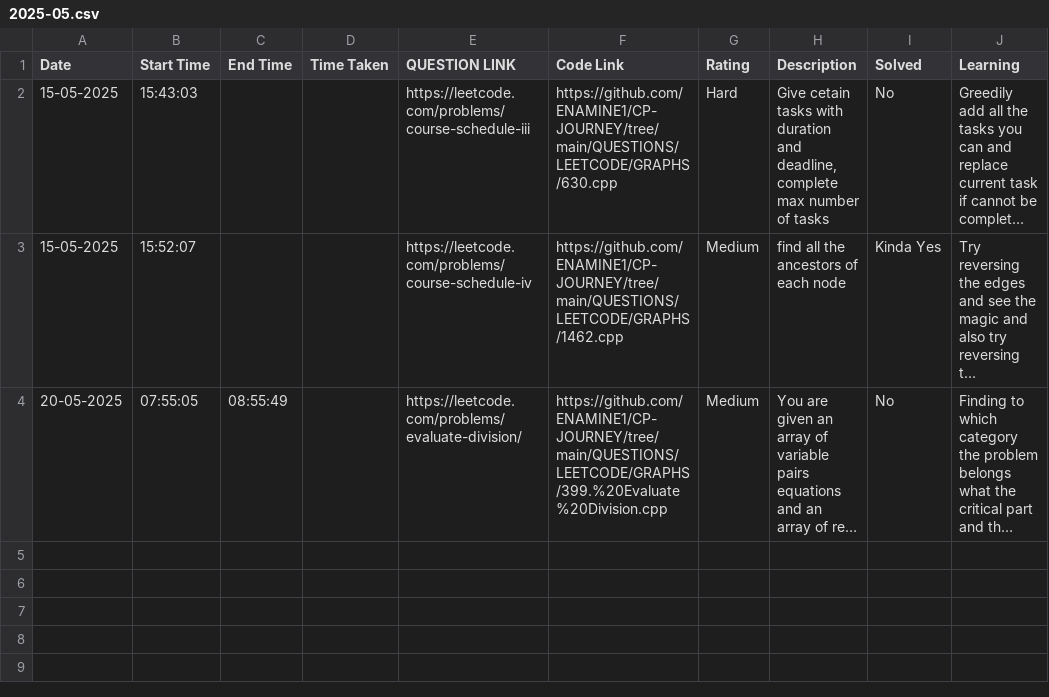
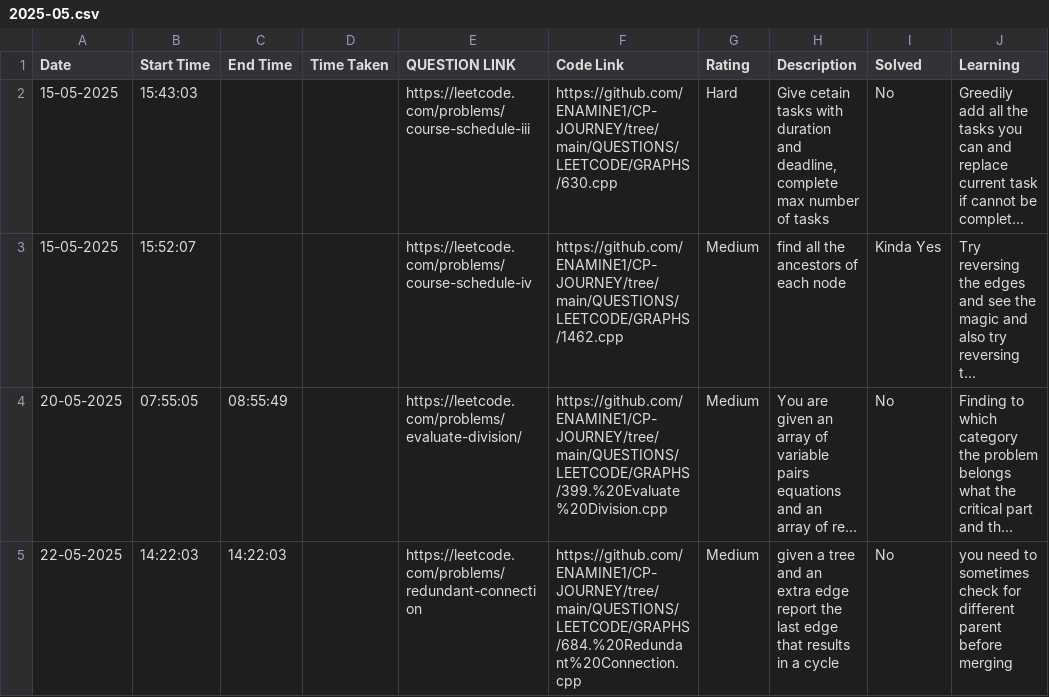
Before and after one commit to ENAMINE1/CP-JOURNEY, a CSV file: HISTORY/2025-05.csv, drawn as a sheet; long unchanged cells end in …; the diff names each change by its address in the sheet, - before the commit and + after, or states it on an @@ line.

```diff
--- a/HISTORY/2025-05.csv
+++ b/HISTORY/2025-05.csv
+row 5: 22-05-2025 | 14:22:03 | 14:22:03 |  | https://leetcode.com/problems/redundant-connection | https://github.com/ENAMINE1/CP-JOURNEY/tree/main/QUESTIONS/LEETCODE/GRAPHS/684.%20Redundant%20Connection.cpp | Medium | given a tree and an extra edge report the last edge that results in a cycle | No | you need to sometimes check for different parent before merging
```
Also changed, not shown: 1 other file.
